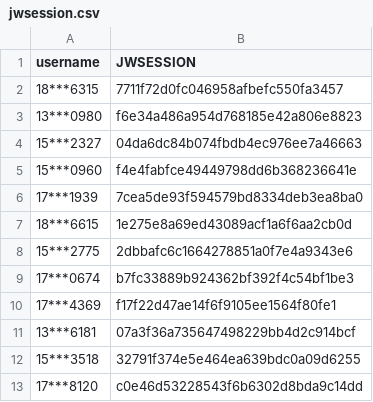
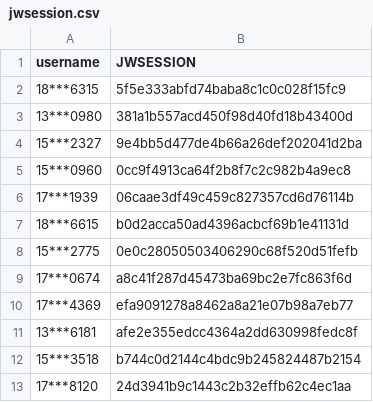
Before and after one commit to wangyuxiang123/XPUWeeklypunch, a CSV file: jwsession.csv, drawn as a sheet.

Commit message:
update

```diff
--- a/jwsession.csv
+++ b/jwsession.csv
@@ -1,13 +1,13 @@
 username,JWSESSION
-18***6315,7711f72d0fc046958afbefc550fa3457
-13***0980,f6e34a486a954d768185e42a806e8823
-15***2327,04da6dc84b074fbdb4ec976ee7a46663
-15***0960,f4e4fabfce49449798dd6b368236641e
-17***1939,7cea5de93f594579bd8334deb3ea8ba0
-18***6615,1e275e8a69ed43089acf1a6f6aa2cb0d
-15***2775,2dbbafc6c1664278851a0f7e4a9343e6
-17***0674,b7fc33889b924362bf392f4c54bf1be3
-17***4369,f17f22d47ae14f6f9105ee1564f80fe1
-13***6181,07a3f36a735647498229bb4d2c914bcf
-15***3518,32791f374e5e464ea639bdc0a09d6255
-17***8120,c0e46d53228543f6b6302d8bda9c14dd
+18***6315,5f5e333abfd74baba8c1c0c028f15fc9
+13***0980,381a1b557acd450f98d40fd18b43400d
+15***2327,9e4bb5d477de4b66a26def202041d2ba
+15***0960,0cc9f4913ca64f2b8f7c2c982b4a9ec8
+17***1939,06caae3df49c459c827357cd6d76114b
+18***6615,b0d2acca50ad4396acbcf69b1e41131d
+15***2775,0e0c28050503406290c68f520d51fefb
+17***0674,a8c41f287d45473ba69bc2e7fc863f6d
+17***4369,efa9091278a8462a8a21e07b98a7eb77
+13***6181,afe2e355edcc4364a2dd630998fedc8f
+15***3518,b744c0d2144c4bdc9b245824487b2154
+17***8120,24d3941b9c1443c2b32effb62c4ec1aa
```
